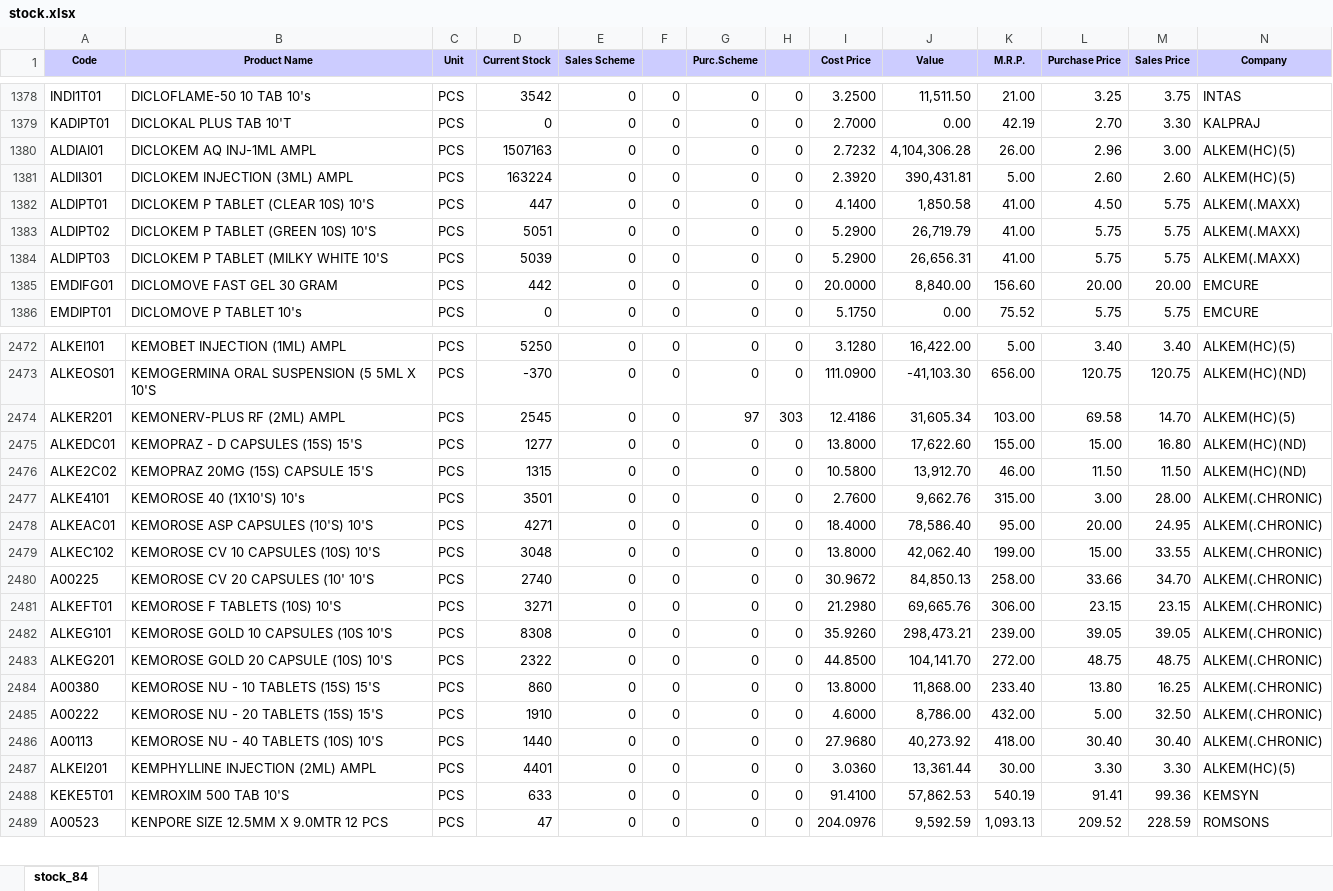
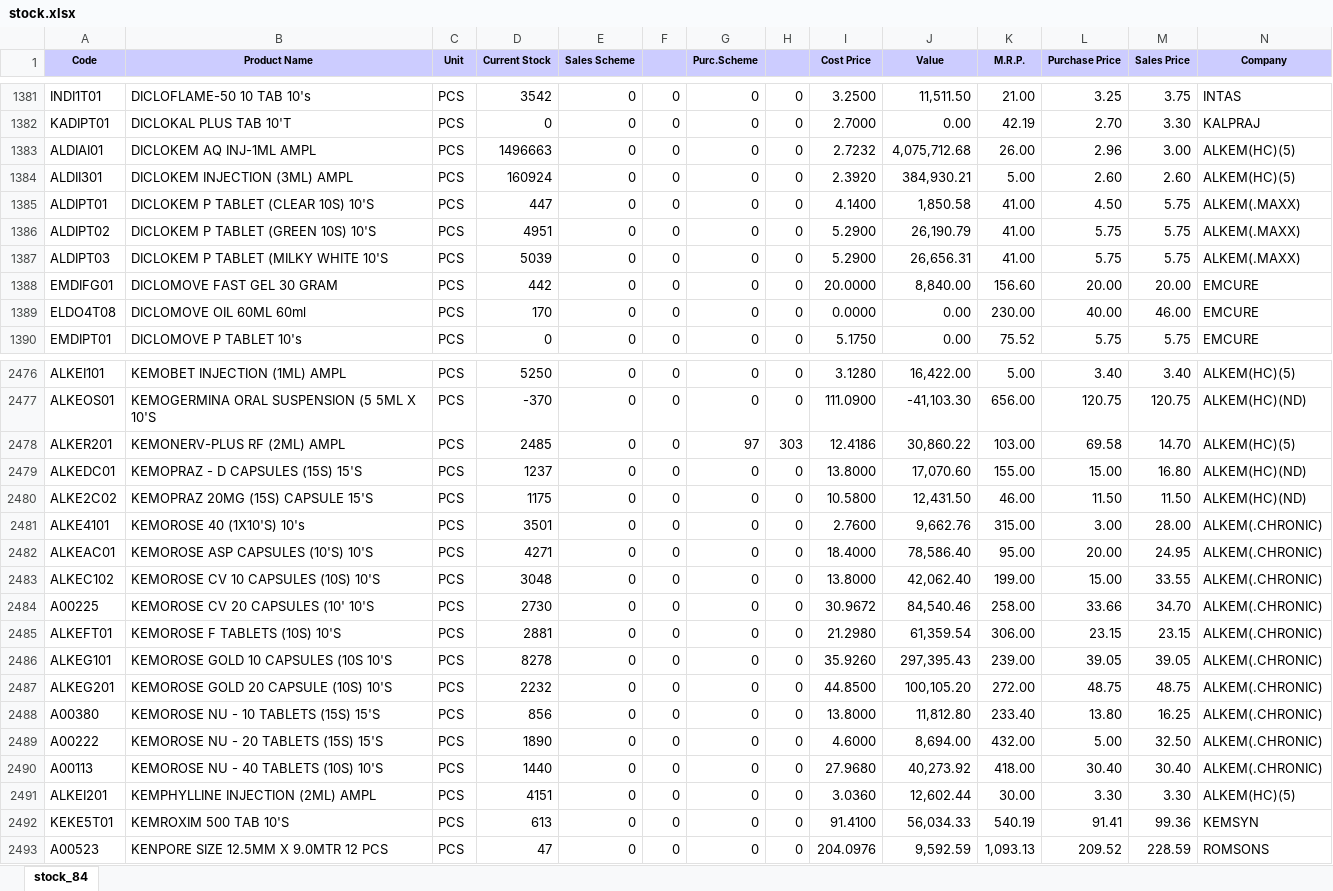
Before and after one commit to ishwarpharma/ishwarone, an Excel workbook: stock.xlsx, sheet stock_84, drawn as a sheet; only a part is shown, gaps mark what is left out; values as stored, in another font and other column widths than the file's, no borders; addresses are those after the commit; rows hold the shown columns only; the diff covers the shown part only; the diff names each change by its address in the sheet, - before the commit and + after, or states it on an @@ line.

```diff
--- a/stock.xlsx (sheet stock_84)
+++ b/stock.xlsx (sheet stock_84)
-D1383 (Current Stock): 1507163
+D1383 (Current Stock): 1496663
-J1383 (Value): 4,104,306.28
+J1383 (Value): 4,075,712.68
-D1384 (Current Stock): 163224
+D1384 (Current Stock): 160924
-J1384 (Value): 390,431.81
+J1384 (Value): 384,930.21
-D1386 (Current Stock): 5051
+D1386 (Current Stock): 4951
-J1386 (Value): 26,719.79
+J1386 (Value): 26,190.79
+row 1389: ELDO4T08 | DICLOMOVE OIL 60ML 60ml | PCS | 170 | 0 | 0 | 0 | 0 | 0.0000 | 0.00 | 230.00 | 40.00 | 46.00 | EMCURE
-D2478 (Current Stock): 2545
+D2478 (Current Stock): 2485
-J2478 (Value): 31,605.34
+J2478 (Value): 30,860.22
-D2479 (Current Stock): 1277
+D2479 (Current Stock): 1237
-J2479 (Value): 17,622.60
+J2479 (Value): 17,070.60
-D2480 (Current Stock): 1315
+D2480 (Current Stock): 1175
-J2480 (Value): 13,912.70
+J2480 (Value): 12,431.50
-D2484 (Current Stock): 2740
+D2484 (Current Stock): 2730
-J2484 (Value): 84,850.13
+J2484 (Value): 84,540.46
-D2485 (Current Stock): 3271
+D2485 (Current Stock): 2881
-J2485 (Value): 69,665.76
+J2485 (Value): 61,359.54
-D2486 (Current Stock): 8308
+D2486 (Current Stock): 8278
-J2486 (Value): 298,473.21
+J2486 (Value): 297,395.43
-D2487 (Current Stock): 2322
+D2487 (Current Stock): 2232
-J2487 (Value): 104,141.70
+J2487 (Value): 100,105.20
-D2488 (Current Stock): 860
+D2488 (Current Stock): 856
-J2488 (Value): 11,868.00
+J2488 (Value): 11,812.80
-D2489 (Current Stock): 1910
+D2489 (Current Stock): 1890
-J2489 (Value): 8,786.00
+J2489 (Value): 8,694.00
-D2491 (Current Stock): 4401
+D2491 (Current Stock): 4151
-J2491 (Value): 13,361.44
+J2491 (Value): 12,602.44
-D2492 (Current Stock): 633
+D2492 (Current Stock): 613
-J2492 (Value): 57,862.53
+J2492 (Value): 56,034.33
```
Also changed, not shown: 4 added rows and 1181 edited cells elsewhere in this sheet.
